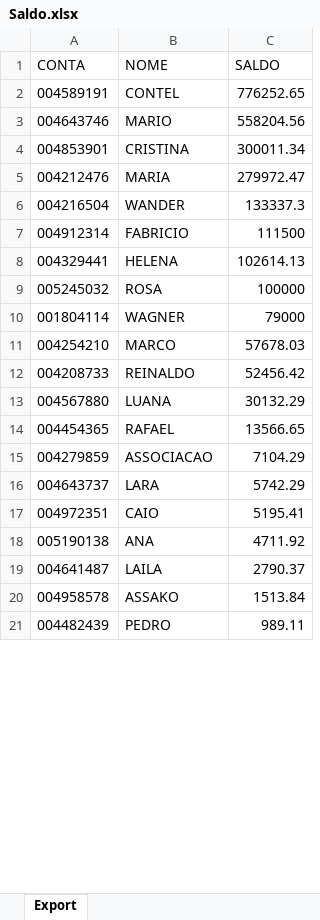
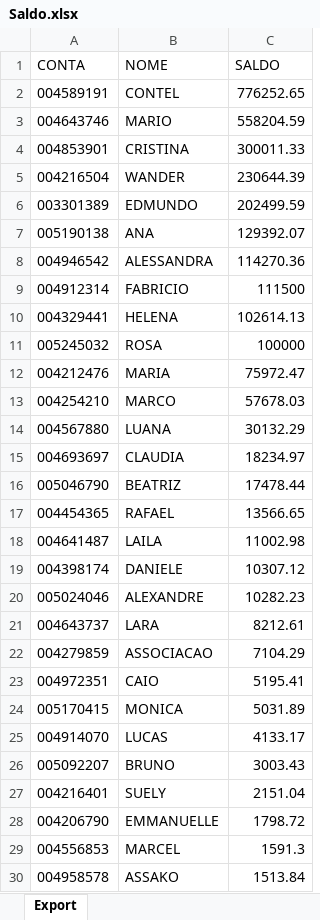
Before and after one commit to lauroteles/app_mesa_de_opera-es_corrigido, an Excel workbook: Saldo.xlsx, sheet Export, drawn as a sheet; only a part is shown; the shorter side is filled out with more unchanged rows; values as stored, in another font and other column widths than the file's, no borders; removed rows and columns are numbered as before the commit, all else as after; the diff covers the shown part only; the diff names each change by its address in the sheet, - before the commit and + after, or states it on an @@ line.

```diff
--- a/Saldo.xlsx (sheet Export)
+++ b/Saldo.xlsx (sheet Export)
-C3 (SALDO): 558204.56
+C3 (SALDO): 558204.59
-C4 (SALDO): 300011.34
+C4 (SALDO): 300011.33
-row 5: 004212476 | MARIA | 279972.47
-C5 (SALDO): 133337.3
+C5 (SALDO): 230644.39
+row 6: 003301389 | EDMUNDO | 202499.59
+row 7: 005190138 | ANA | 129392.07
+row 8: 004946542 | ALESSANDRA | 114270.36
-row 10: 001804114 | WAGNER | 79000
+row 12: 004212476 | MARIA | 75972.47
-row 12: 004208733 | REINALDO | 52456.42
+row 15: 004693697 | CLAUDIA | 18234.97
+row 16: 005046790 | BEATRIZ | 17478.44
+row 18: 004641487 | LAILA | 11002.98
+row 19: 004398174 | DANIELE | 10307.12
+row 20: 005024046 | ALEXANDRE | 10282.23
+row 21: 004643737 | LARA | 8212.61
-row 16: 004643737 | LARA | 5742.29
-row 18: 005190138 | ANA | 4711.92
-row 19: 004641487 | LAILA | 2790.37
+row 24: 005170415 | MONICA | 5031.89
+row 25: 004914070 | LUCAS | 4133.17
+row 26: 005092207 | BRUNO | 3003.43
+row 27: 004216401 | SUELY | 2151.04
+row 28: 004206790 | EMMANUELLE | 1798.72
+row 29: 004556853 | MARCEL | 1591.3
```
Also changed, not shown: 6 added rows, 15 removed rows and 1 edited cell elsewhere in this sheet, PL Total.xlsx, controle.xlsx.
